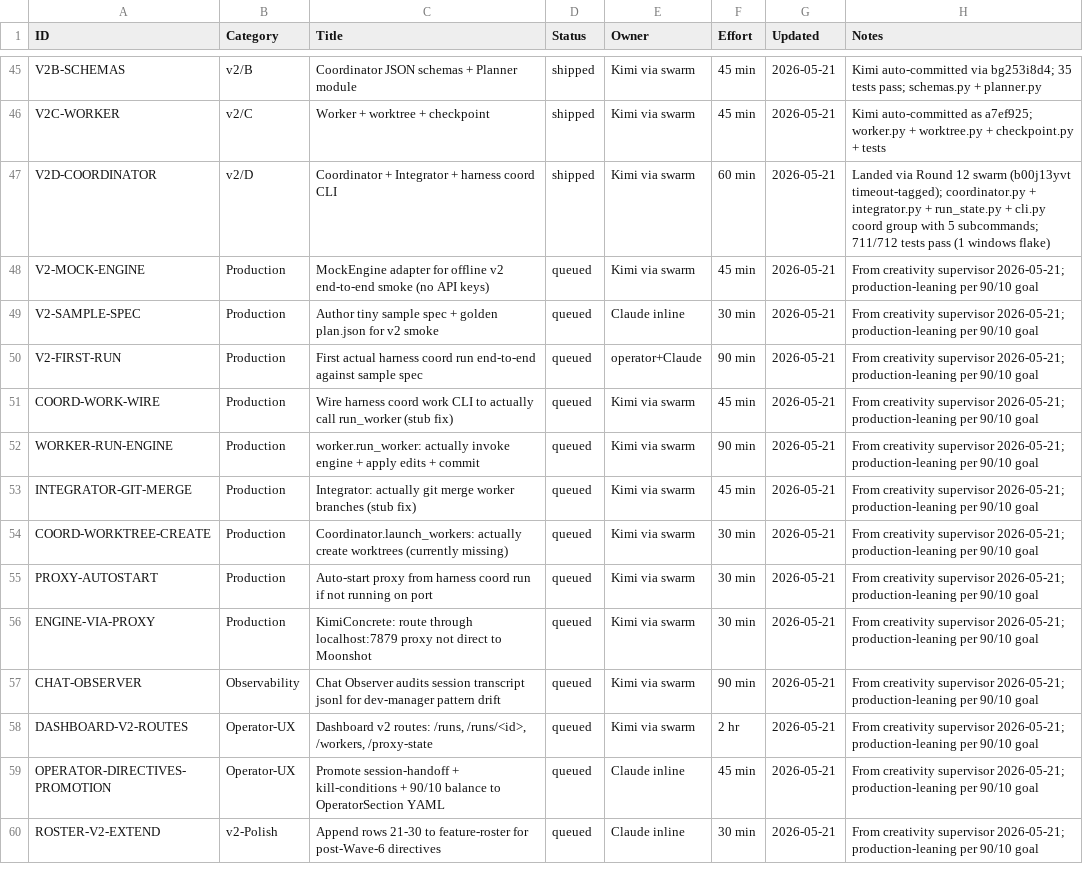
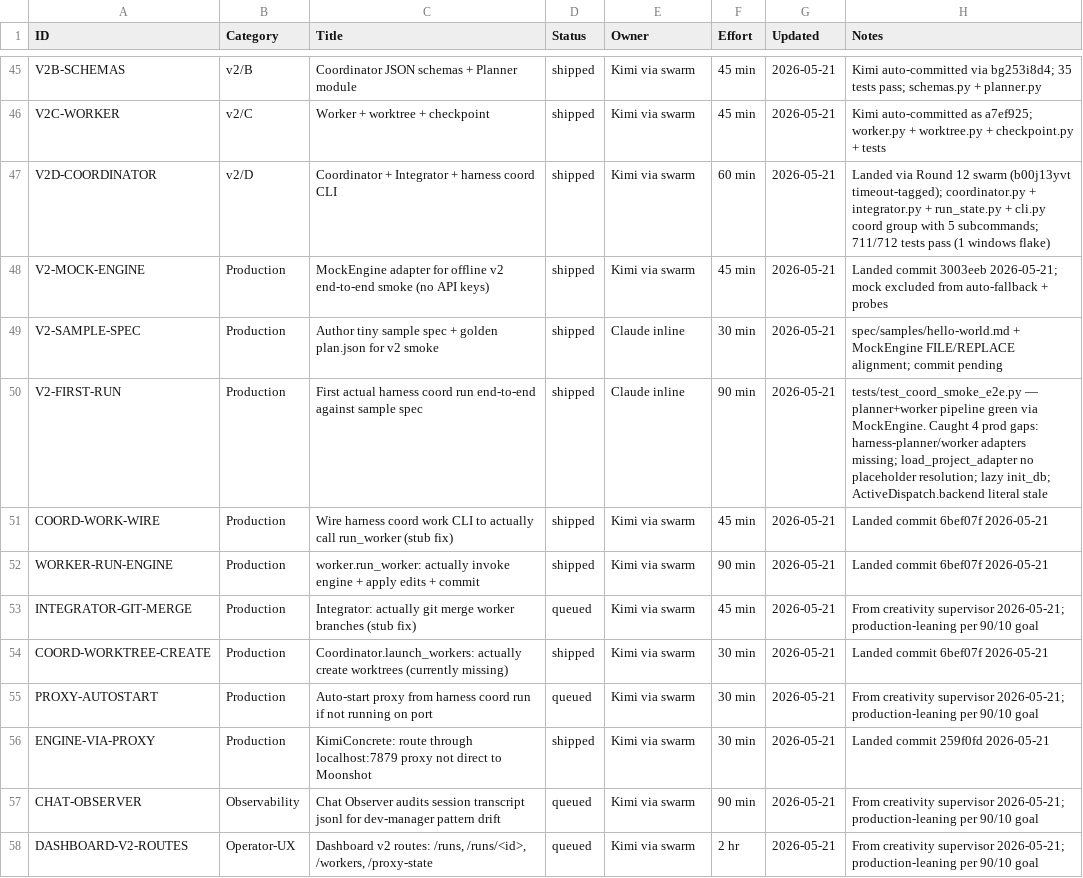
Before and after one commit to xaxiuegg/xaxiu-harness, a CSV file: coord/STATUS.csv, drawn as a sheet; only a part is shown, gaps mark what is left out; the shorter side is filled out with more unchanged rows.

```diff
--- a/coord/STATUS.csv
+++ b/coord/STATUS.csv
@@ -47,11 +47,11 @@ V2C-WORKER,v2/C,Worker + worktree + checkpoint,shipped,Kimi via swarm,45 min,202
 V2D-COORDINATOR,v2/D,Coordinator + Integrator + harness coord CLI,shipped,Kimi via swarm,60 min,2026-05-21,Landed via Round 12 swarm (b00j13yvt timeout-tagged); coordinator.py + integrator.py + run_state.py + cli.py coord group with 5 subcommands; 711/712 tests pass (1 windows flake)
-V2-MOCK-ENGINE,Production,MockEngine adapter for offline v2 end-to-end smoke (no API keys),queued,Kimi via swarm,45 min,2026-05-21,From creativity supervisor 2026-05-21; production-leaning per 90/10 goal
-V2-SAMPLE-SPEC,Production,Author tiny sample spec + golden plan.json for v2 smoke,queued,Claude inline,30 min,2026-05-21,From creativity supervisor 2026-05-21; production-leaning per 90/10 goal
-V2-FIRST-RUN,Production,First actual harness coord run end-to-end against sample spec,queued,operator+Claude,90 min,2026-05-21,From creativity supervisor 2026-05-21; production-leaning per 90/10 goal
-COORD-WORK-WIRE,Production,Wire harness coord work CLI to actually call run_worker (stub fix),queued,Kimi via swarm,45 min,2026-05-21,From creativity supervisor 2026-05-21; production-leaning per 90/10 goal
-WORKER-RUN-ENGINE,Production,worker.run_worker: actually invoke engine + apply edits + commit,queued,Kimi via swarm,90 min,2026-05-21,From creativity supervisor 2026-05-21; production-leaning per 90/10 goal
+V2-MOCK-ENGINE,Production,MockEngine adapter for offline v2 end-to-end smoke (no API keys),shipped,Kimi via swarm,45 min,2026-05-21,Landed commit 3003eeb 2026-05-21; mock excluded from auto-fallback + probes
+V2-SAMPLE-SPEC,Production,Author tiny sample spec + golden plan.json for v2 smoke,shipped,Claude inline,30 min,2026-05-21,spec/samples/hello-world.md + MockEngine FILE/REPLACE alignment; commit pending
+V2-FIRST-RUN,Production,First actual harness coord run end-to-end against sample spec,shipped,Claude inline,90 min,2026-05-21,tests/test_coord_smoke_e2e.py — planner+worker pipeline green via MockEngine. Caught 4 prod gaps: harness-planner/worker adapters missing; load_project_adapter no placeholder resolution; lazy init_db; ActiveDispatch.backend literal stale
+COORD-WORK-WIRE,Production,Wire harness coord work CLI to actually call run_worker (stub fix),shipped,Kimi via swarm,45 min,2026-05-21,Landed commit 6bef07f 2026-05-21
+WORKER-RUN-ENGINE,Production,worker.run_worker: actually invoke engine + apply edits + commit,shipped,Kimi via swarm,90 min,2026-05-21,Landed commit 6bef07f 2026-05-21
 INTEGRATOR-GIT-MERGE,Production,Integrator: actually git merge worker branches (stub fix),queued,Kimi via swarm,45 min,2026-05-21,From creativity supervisor 2026-05-21; production-leaning per 90/10 goal
-COORD-WORKTREE-CREATE,Production,Coordinator.launch_workers: actually create worktrees (currently missing),queued,Kimi via swarm,30 min,2026-05-21,From creativity supervisor 2026-05-21; production-leaning per 90/10 goal
+COORD-WORKTREE-CREATE,Production,Coordinator.launch_workers: actually create worktrees (currently missing),shipped,Kimi via swarm,30 min,2026-05-21,Landed commit 6bef07f 2026-05-21
 PROXY-AUTOSTART,Production,Auto-start proxy from harness coord run if not running on port,queued,Kimi via swarm,30 min,2026-05-21,From creativity supervisor 2026-05-21; production-leaning per 90/10 goal
-ENGINE-VIA-PROXY,Production,KimiConcrete: route through localhost:7879 proxy not direct to Moonshot,queued,Kimi via swarm,30 min,2026-05-21,From creativity supervisor 2026-05-21; production-leaning per 90/10 goal
+ENGINE-VIA-PROXY,Production,KimiConcrete: route through localhost:7879 proxy not direct to Moonshot,shipped,Kimi via swarm,30 min,2026-05-21,Landed commit 259f0fd 2026-05-21
 CHAT-OBSERVER,Observability,Chat Observer audits session transcript jsonl for dev-manager pattern drift,queued,Kimi via swarm,90 min,2026-05-21,From creativity supervisor 2026-05-21; production-leaning per 90/10 goal
```
Also changed, not shown: 11 other files.
